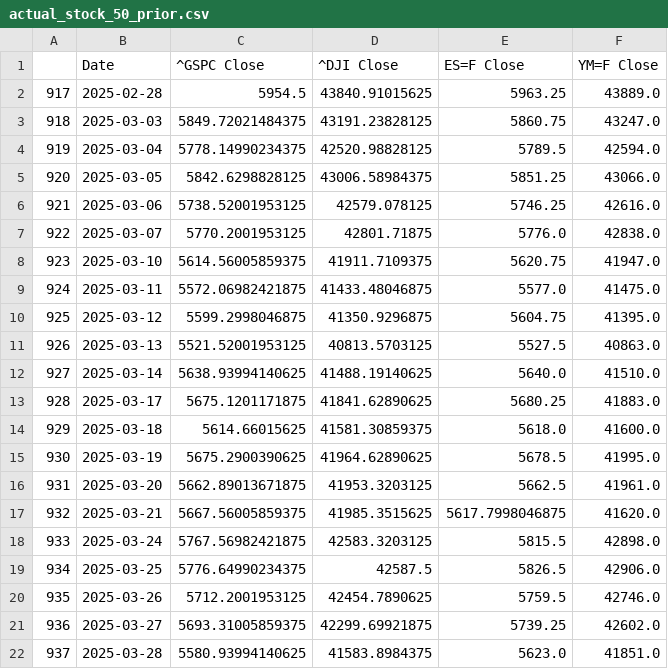
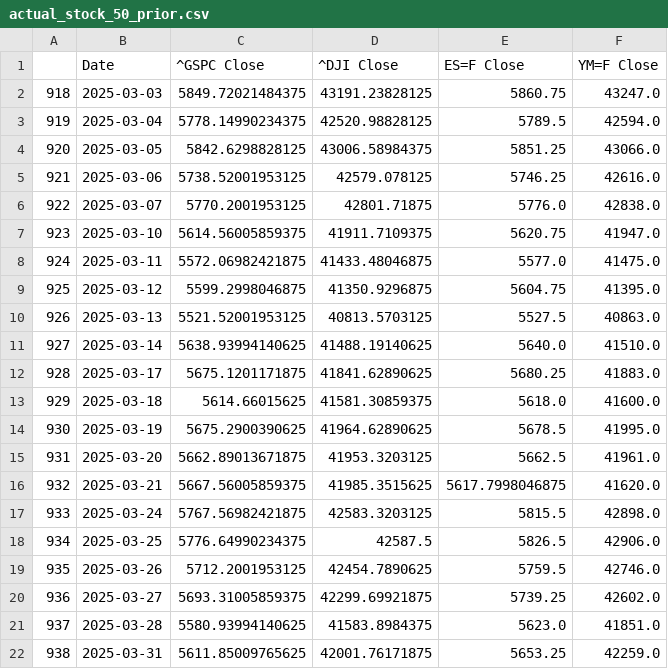
Before and after one commit to Brycekratzer/Economic-Web-DashBoard, a CSV file: data/model_projections/actual_stock_50_prior.csv, drawn as a sheet; removed rows and columns are numbered as before the commit, all else as after; the diff names each change by its address in the sheet, - before the commit and + after, or states it on an @@ line.

```diff
--- a/data/model_projections/actual_stock_50_prior.csv
+++ b/data/model_projections/actual_stock_50_prior.csv
-row 2: 917 | 2025-02-28 | 5954.5 | 43840.91015625 | 5963.25 | 43889.0
+row 22: 938 | 2025-03-31 | 5611.85009765625 | 42001.76171875 | 5653.25 | 42259.0
```
Also changed, not shown: data/model_data/Post_Norm_Model_Data.csv, data/model_data/Pre_Norm_Model_Data.csv, 12 other files.
